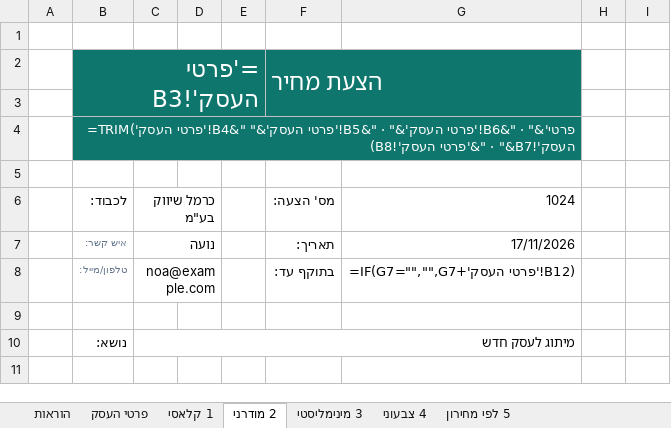
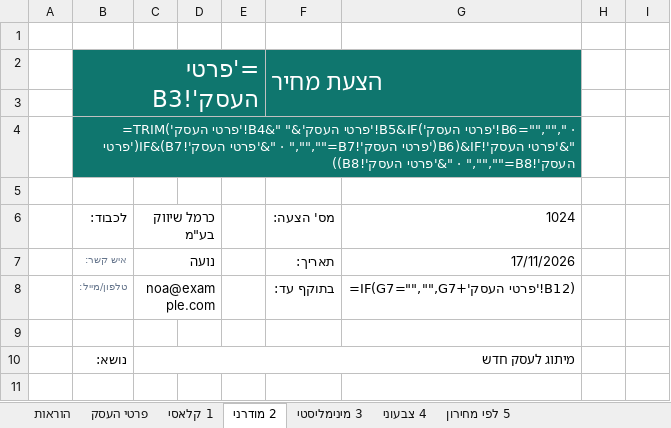
Before and after one commit to eitanco2005-cmd/road-to-glory, an Excel workbook: docs/dl/95861t10412vl3f9/hatzaat-mechir-templates-example.xlsx, sheet 2 מודרני, drawn as a sheet; only a part is shown; values as stored, in another font and other column widths than the file's, no borders; formulas without a stored value are shown as written; conditional formats not drawn; the diff names each change by its address in the sheet, - before the commit and + after, or states it on an @@ line.

```diff
--- a/docs/dl/95861t10412vl3f9/hatzaat-mechir-templates-example.xlsx (sheet 2 מודרני)
+++ b/docs/dl/95861t10412vl3f9/hatzaat-mechir-templates-example.xlsx (sheet 2 מודרני)
-B4 (='פרטי העסק'!B3): …העסק'!B4&" "&'פרטי העסק'!B5&" · "&'פרטי העסק'!B6&" · "&'פרטי העסק'!B7&" · "&'פרטי העסק'!B8)
+B4 (='פרטי העסק'!B3): …העסק'!B4&" "&'פרטי העסק'!B5&IF('פרטי העסק'!B6="",""," · "&'פרטי העסק'!B6)&IF('פרטי העסק'!B7="",""," · "&'פרטי העסק'!B7)&IF('פרטי העסק'!B8="",""," · "&'פרטי העסק'!B8))
```
Also changed, not shown: sheet הוראות, sheet 4 צבעוני, sheet 1 קלאסי, sheet 3 מינימליסטי, sheet 5 לפי מחירון, docs/dl/1c9ed6b2319083a3/renovation-budget-example.xlsx, docs/dl/1c9ed6b2319083a3/renovation-budget.xlsx, 26 other files.
